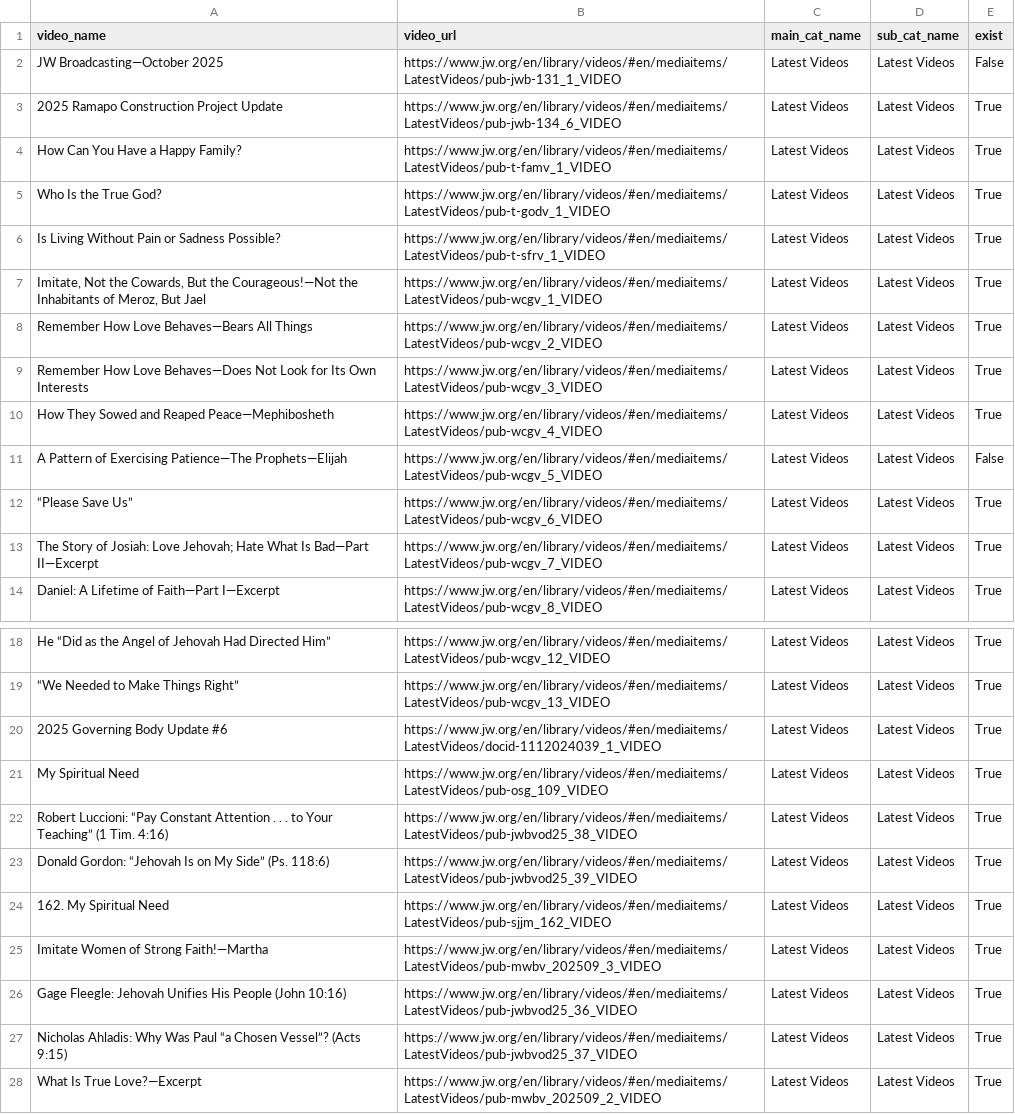
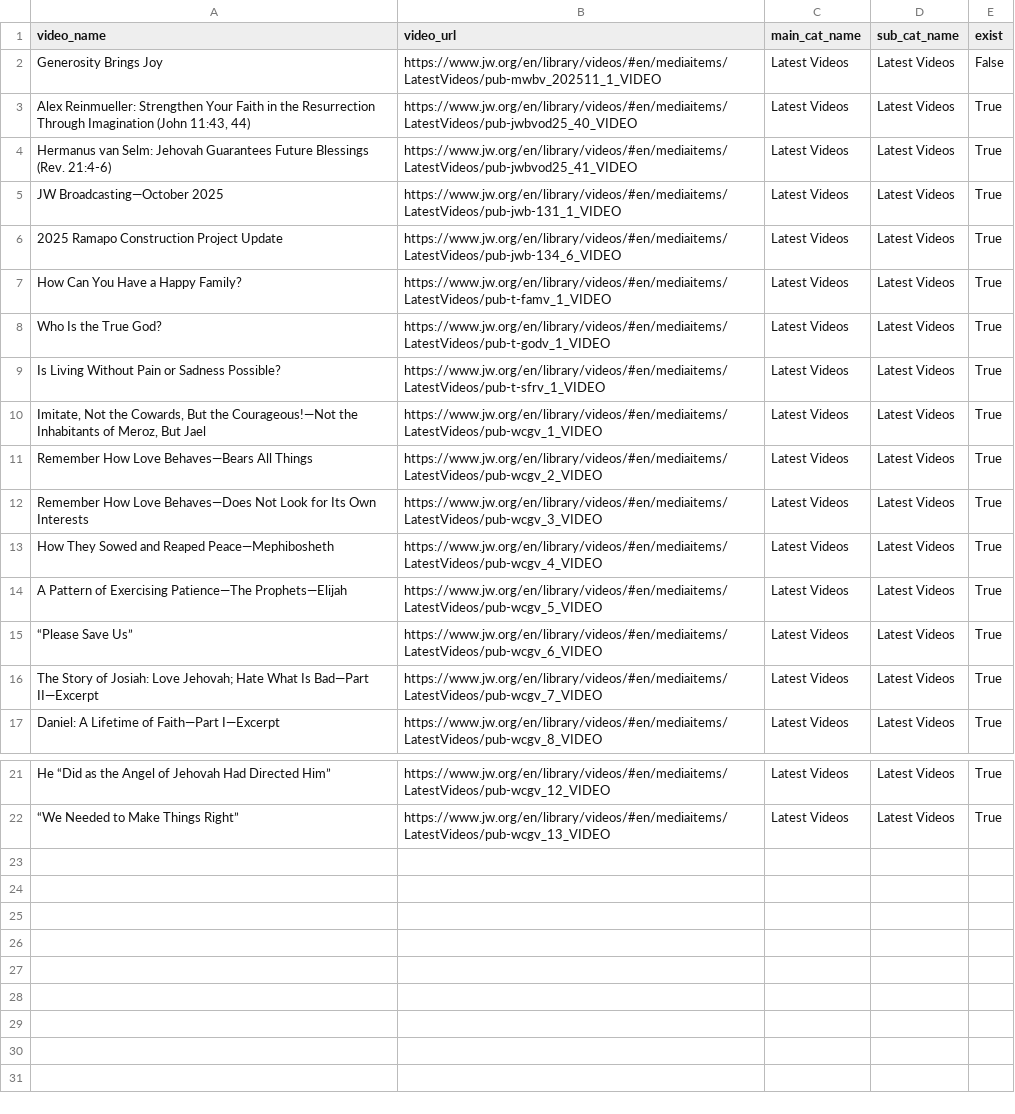
Before and after one commit to LukeRoberson/video, a CSV file: scripts/csv/latest_videos.csv, drawn as a sheet; only a part is shown, gaps mark what is left out.

```diff
--- a/scripts/csv/latest_videos.csv
+++ b/scripts/csv/latest_videos.csv
@@ -1,3 +1,6 @@
 video_name,video_url,main_cat_name,sub_cat_name,exist
-JW Broadcasting—October 2025,https://www.jw.org/en/library/videos/#en/mediaitems/LatestVideos/pub-jwb-131_1_VIDEO,Latest Videos,Latest Videos,False
+Generosity Brings Joy,https://www.jw.org/en/library/videos/#en/mediaitems/LatestVideos/pub-mwbv_202511_1_VIDEO,Latest Videos,Latest Videos,False
+"Alex Reinmueller: Strengthen Your Faith in the Resurrection Through Imagination (John 11:43, 44)",https://www.jw.org/en/library/videos/#en/mediaitems/LatestVideos/pub-jwbvod25_40_VIDEO,Latest Videos,Latest Videos,True
+Hermanus van Selm: Jehovah Guarantees Future Blessings (Rev. 21:4-6),https://www.jw.org/en/library/videos/#en/mediaitems/LatestVideos/pub-jwbvod25_41_VIDEO,Latest Videos,Latest Videos,True
+JW Broadcasting—October 2025,https://www.jw.org/en/library/videos/#en/mediaitems/LatestVideos/pub-jwb-131_1_VIDEO,Latest Videos,Latest Videos,True
 2025 Ramapo Construction Project Update,https://www.jw.org/en/library/videos/#en/mediaitems/LatestVideos/pub-jwb-134_6_VIDEO,Latest Videos,Latest Videos,True
@@ -10,3 +13,3 @@ Remember How Love Behaves—Does Not Look for Its Own Interests,https://www.jw.o
 How They Sowed and Reaped Peace—Mephibosheth,https://www.jw.org/en/library/videos/#en/mediaitems/LatestVideos/pub-wcgv_4_VIDEO,Latest Videos,Latest Videos,True
-A Pattern of Exercising Patience—The Prophets—Elijah,https://www.jw.org/en/library/videos/#en/mediaitems/LatestVideos/pub-wcgv_5_VIDEO,Latest Videos,Latest Videos,False
+A Pattern of Exercising Patience—The Prophets—Elijah,https://www.jw.org/en/library/videos/#en/mediaitems/LatestVideos/pub-wcgv_5_VIDEO,Latest Videos,Latest Videos,True
 “Please Save Us”,https://www.jw.org/en/library/videos/#en/mediaitems/LatestVideos/pub-wcgv_6_VIDEO,Latest Videos,Latest Videos,True
@@ -19,10 +22 @@ He “Did as the Angel of Jehovah Had Directed Him”,https://www.jw.org/en/libr
 “We Needed to Make Things Right”,https://www.jw.org/en/library/videos/#en/mediaitems/LatestVideos/pub-wcgv_13_VIDEO,Latest Videos,Latest Videos,True
-2025 Governing Body Update #6,https://www.jw.org/en/library/videos/#en/mediaitems/LatestVideos/docid-1112024039_1_VIDEO,Latest Videos,Latest Videos,True
-My Spiritual Need,https://www.jw.org/en/library/videos/#en/mediaitems/LatestVideos/pub-osg_109_VIDEO,Latest Videos,Latest Videos,True
-Robert Luccioni: “Pay Constant Attention . . . to Your Teaching” (1 Tim. 4:16),https://www.jw.org/en/library/videos/#en/mediaitems/LatestVideos/pub-jwbvod25_38_VIDEO,Latest Videos,Latest Videos,True
-Donald Gordon: “Jehovah Is on My Side” (Ps. 118:6),https://www.jw.org/en/library/videos/#en/mediaitems/LatestVideos/pub-jwbvod25_39_VIDEO,Latest Videos,Latest Videos,True
-162. My Spiritual Need,https://www.jw.org/en/library/videos/#en/mediaitems/LatestVideos/pub-sjjm_162_VIDEO,Latest Videos,Latest Videos,True
-Imitate Women of Strong Faith!—Martha,https://www.jw.org/en/library/videos/#en/mediaitems/LatestVideos/pub-mwbv_202509_3_VIDEO,Latest Videos,Latest Videos,True
-Gage Fleegle: Jehovah Unifies His People (John 10:16),https://www.jw.org/en/library/videos/#en/mediaitems/LatestVideos/pub-jwbvod25_36_VIDEO,Latest Videos,Latest Videos,True
-Nicholas Ahladis: Why Was Paul “a Chosen Vessel”? (Acts 9:15),https://www.jw.org/en/library/videos/#en/mediaitems/LatestVideos/pub-jwbvod25_37_VIDEO,Latest Videos,Latest Videos,True
-What Is True Love?—Excerpt,https://www.jw.org/en/library/videos/#en/mediaitems/LatestVideos/pub-mwbv_202509_2_VIDEO,Latest Videos,Latest Videos,True
```
Also changed, not shown: scripts/csv/missing_videos.csv, 7 other files.
